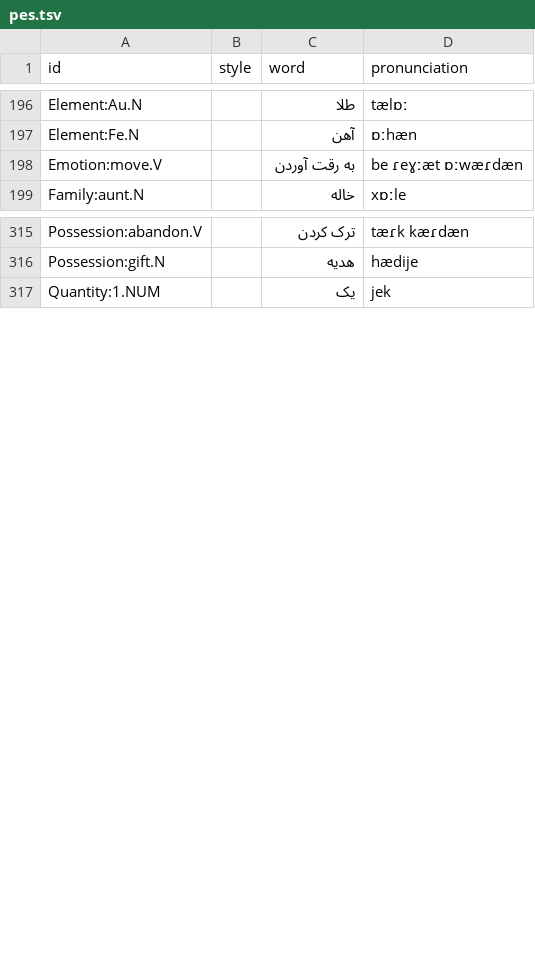
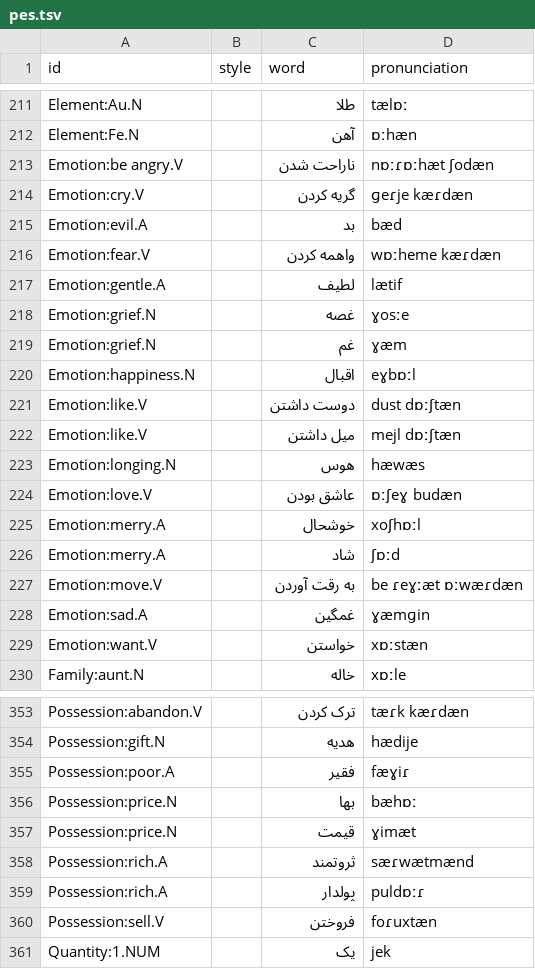
Before and after one commit to barumau/panlexia, a TSV file: dict/P/pes.tsv, drawn as a sheet; only a part is shown, gaps mark what is left out; the diff covers the shown part only.

```diff
--- a/dict/P/pes.tsv
+++ b/dict/P/pes.tsv
@@ -197,3 +212,19 @@ Element:Au.N		طلا	tælɒː
 Element:Fe.N		آهن	ɒːhæn
+Emotion:be angry.V		ناراحت شدن	nɒːɾɒːhæt ʃodæn
+Emotion:cry.V		گریه کردن	ɡeɾje kæɾdæn
+Emotion:evil.A		بد	bæd
+Emotion:fear.V		واهمه کردن	wɒːheme kæɾdæn
+Emotion:gentle.A		لطیف	lætif
+Emotion:grief.N		غصه	ɣosːe
+Emotion:grief.N		غم	ɣæm
+Emotion:happiness.N		اقبال	eɣbɒːl
+Emotion:like.V		دوست داشتن	dust dɒːʃtæn
+Emotion:like.V		میل داشتن	mejl dɒːʃtæn
+Emotion:longing.N		هوس	hæwæs
+Emotion:love.V		عاشق بودن	ɒːʃeɣ budæn
+Emotion:merry.A		خوشحال	xoʃhɒːl
+Emotion:merry.A		شاد	ʃɒːd
 Emotion:move.V		به رقت آوردن	be ɾeɣːæt ɒːwæɾdæn
+Emotion:sad.A		غمگین	ɣæmɡin
+Emotion:want.V		خواستن	xɒːstæn
 Family:aunt.N		خاله	xɒːle
@@ -316,2 +354,8 @@ Possession:abandon.V		ترک کردن	tæɾk kæɾdæn
 Possession:gift.N		هدیه	hædije
+Possession:poor.A		فقیر	fæɣiɾ
+Possession:price.N		بها	bæhɒː
+Possession:price.N		قیمت	ɣimæt
+Possession:rich.A		ثروتمند	sæɾwætmænd
+Possession:rich.A		پولدار	puldɒːɾ
+Possession:sell.V		فروختن	foɾuxtæn
 Quantity:1.NUM		یک	jek
```
Also changed, not shown: 25 added rows elsewhere in this file, dict/F/fin.tsv, dict/I/ita.tsv, 6 other files.
